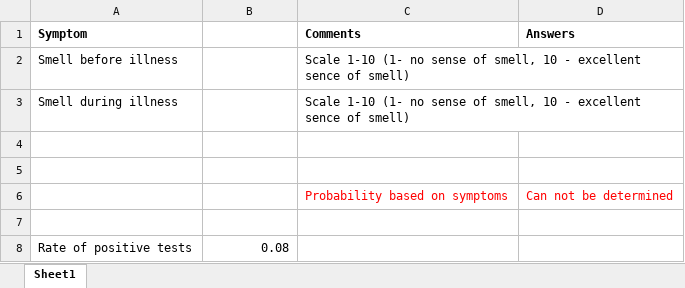
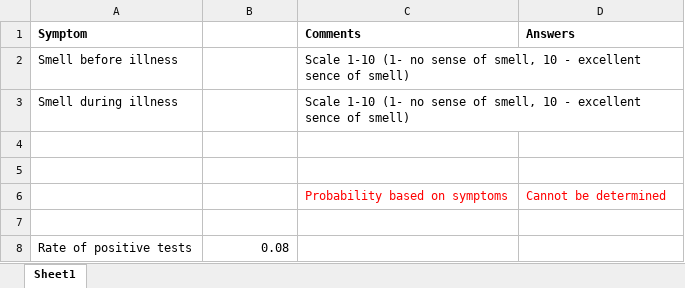
Before and after one commit to KimAsseo/Hadassah_COVID-19, an Excel workbook: calculator_smell.xlsx, sheet Sheet1, drawn as a sheet; values as stored, in another font and other column widths than the file's, no borders; the diff names each change by its address in the sheet, - before the commit and + after, or states it on an @@ line.

```diff
--- a/calculator_smell.xlsx (sheet Sheet1)
+++ b/calculator_smell.xlsx (sheet Sheet1)
-D6 (Answers): Can not be determined
+D6 (Answers): Cannot be determined
```
Also changed, not shown: calculator_basic_and_smell.xlsx.
